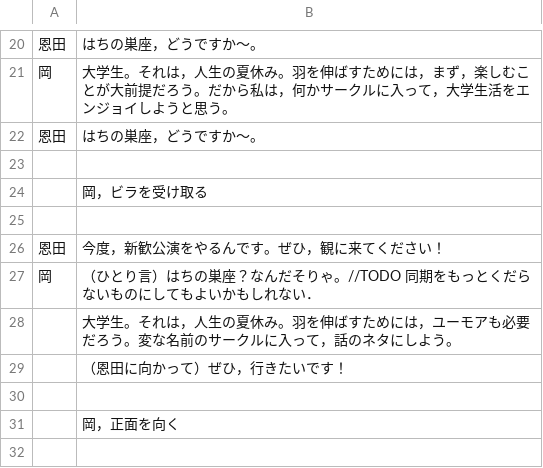
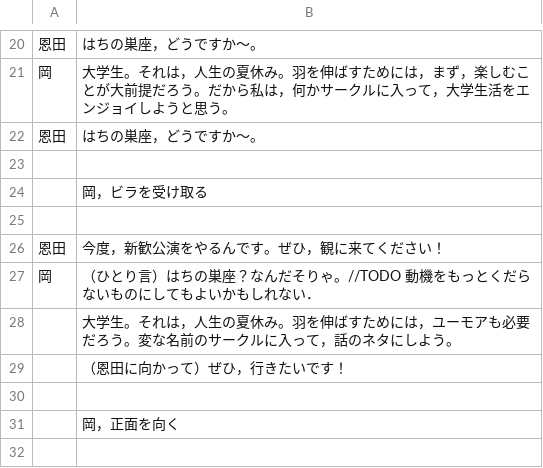
Before and after one commit to new-sato/hachi_kyakuhon, a CSV file: 瓜に爪あり爪に爪なし.csv, drawn as a sheet; only a part is shown, gaps mark what is left out.

Commit message:
誤字修正

```diff
--- a/瓜に爪あり爪に爪なし.csv
+++ b/瓜に爪あり爪に爪なし.csv
@@ -26,3 +26,3 @@
 恩田,今度，新歓公演をやるんです。ぜひ，観に来てください！
-岡,（ひとり言）はちの巣座？なんだそりゃ。//TODO 同期をもっとくだらないものにしてもよいかもしれない．
+岡,（ひとり言）はちの巣座？なんだそりゃ。//TODO 動機をもっとくだらないものにしてもよいかもしれない．
 ,大学生。それは，人生の夏休み。羽を伸ばすためには，ユーモアも必要だろう。変な名前のサークルに入って，話のネタにしよう。
```
